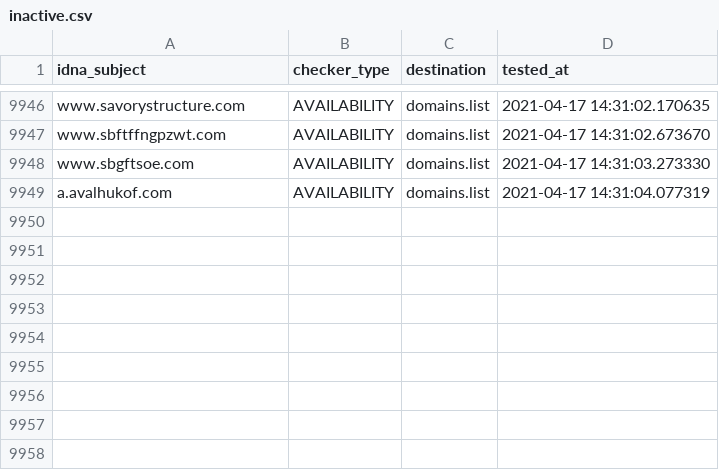
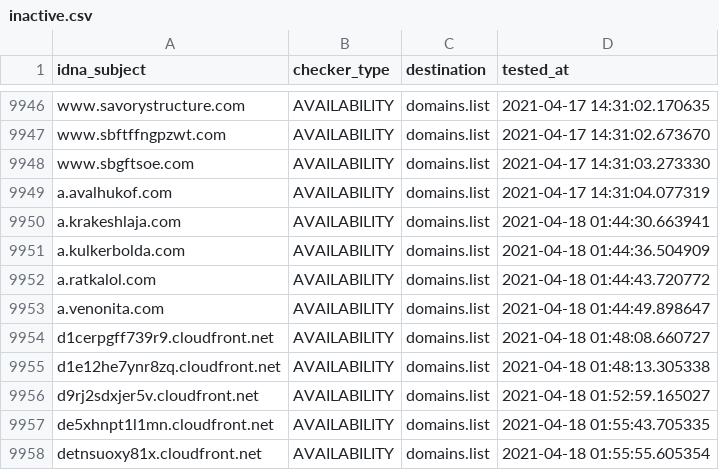
Before and after one commit to Ultimate-Hosts-Blacklist/smed79_blacklist, a CSV file: .pyfunceble/inactive.csv, drawn as a sheet; only a part is shown, gaps mark what is left out; the diff names each change by its address in the sheet, - before the commit and + after, or states it on an @@ line.

```diff
--- a/.pyfunceble/inactive.csv
+++ b/.pyfunceble/inactive.csv
+row 9950: a.krakeshlaja.com | AVAILABILITY | domains.list | 2021-04-18 01:44:30.663941
+row 9951: a.kulkerbolda.com | AVAILABILITY | domains.list | 2021-04-18 01:44:36.504909
+row 9952: a.ratkalol.com | AVAILABILITY | domains.list | 2021-04-18 01:44:43.720772
+row 9953: a.venonita.com | AVAILABILITY | domains.list | 2021-04-18 01:44:49.898647
+row 9954: d1cerpgff739r9.cloudfront.net | AVAILABILITY | domains.list | 2021-04-18 01:48:08.660727
+row 9955: d1e12he7ynr8zq.cloudfront.net | AVAILABILITY | domains.list | 2021-04-18 01:48:13.305338
+row 9956: d9rj2sdxjer5v.cloudfront.net | AVAILABILITY | domains.list | 2021-04-18 01:52:59.165027
+row 9957: de5xhnpt1l1mn.cloudfront.net | AVAILABILITY | domains.list | 2021-04-18 01:55:43.705335
+row 9958: detnsuoxy81x.cloudfront.net | AVAILABILITY | domains.list | 2021-04-18 01:55:55.605354
```
Also changed, not shown: output/domains.list/continue.csv, 10 other files.
